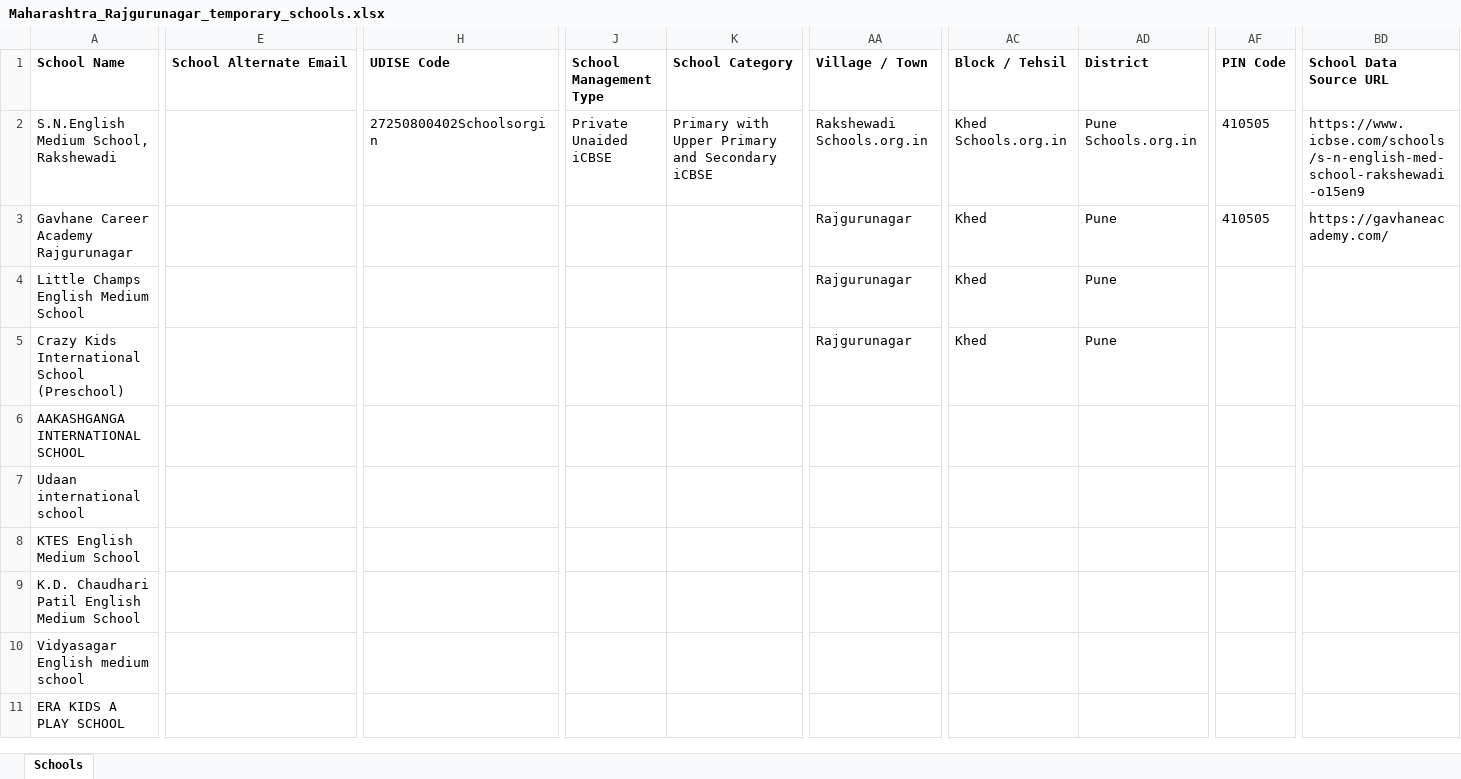
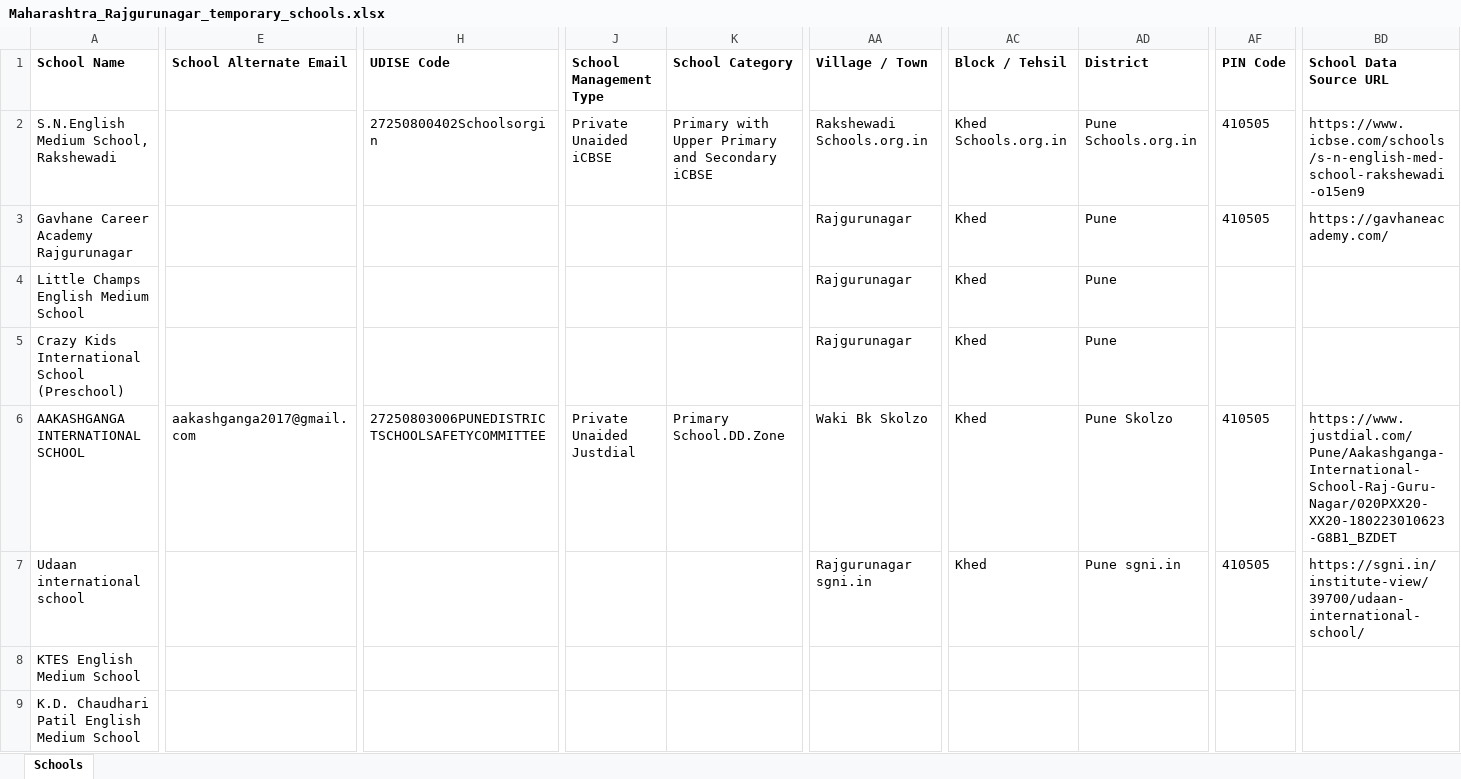
Before and after one commit to anandsagar6/School_Data_Scraper, an Excel workbook: Temp_Data/Maharashtra_Rajgurunagar_temporary_schools.xlsx, sheet Schools, drawn as a sheet; only a part is shown, gaps mark what is left out; the shorter side is filled out with more unchanged rows; values as stored, in another font and other column widths than the file's, no borders; the diff covers the shown part only; the diff names each change by its address in the sheet, - before the commit and + after, or states it on an @@ line.

```diff
--- a/Temp_Data/Maharashtra_Rajgurunagar_temporary_schools.xlsx (sheet Schools)
+++ b/Temp_Data/Maharashtra_Rajgurunagar_temporary_schools.xlsx (sheet Schools)
-E6 (School Alternate Email): (empty)
+E6 (School Alternate Email): aakashganga2017@gmail.com
-H6 (UDISE Code): (empty)
+H6 (UDISE Code): 27250803006PUNEDISTRICTSCHOOLSAFETYCOMMITTEE
-J6 (School Management Type): (empty)
+J6 (School Management Type): Private Unaided Justdial
-K6 (School Category): (empty)
+K6 (School Category): Primary School.DD.Zone
-AA6 (Village / Town): (empty)
+AA6 (Village / Town): Waki Bk Skolzo
-AC6:AC7 (Block / Tehsil): (empty)
+AC6:AC7 (Block / Tehsil): Khed
-AD6 (District): (empty)
+AD6 (District): Pune Skolzo
-AF6:AF7 (PIN Code): (empty)
+AF6:AF7 (PIN Code): 410505
-BD6 (School Data Source URL): (empty)
+BD6 (School Data Source URL): https://www.justdial.com/Pune/Aakashganga-International-School-Raj-Guru-Nagar/020PXX20-XX20-180223010623-G8B1_BZDET
-AA7 (Village / Town): (empty)
+AA7 (Village / Town): Rajgurunagar sgni.in
-AD7 (District): (empty)
+AD7 (District): Pune sgni.in
-BD7 (School Data Source URL): (empty)
+BD7 (School Data Source URL): https://sgni.in/institute-view/39700/udaan-international-school/
```
Also changed, not shown: 11 edited cells elsewhere in this sheet, Excel_Data/current_data.xlsx, Excel_Data/master_data.xlsx, 1 other file.
